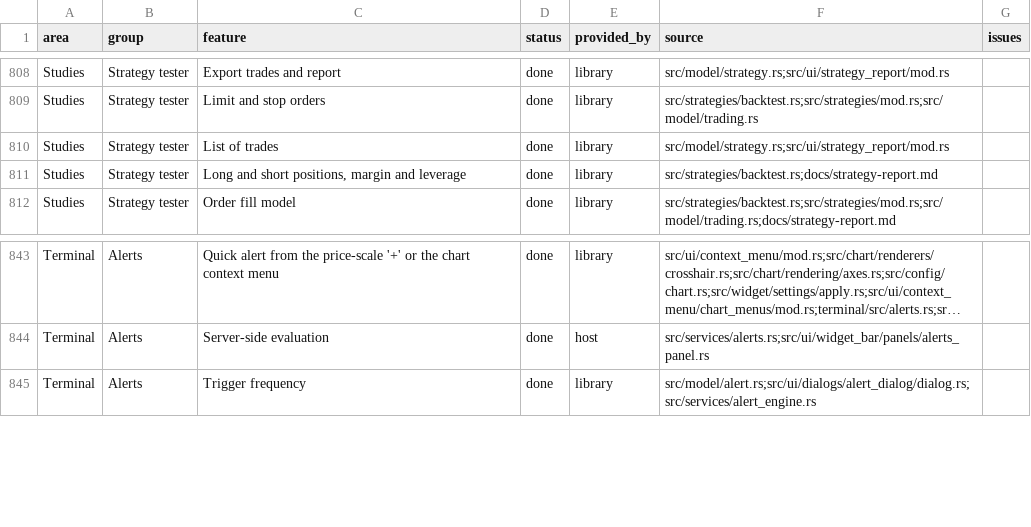
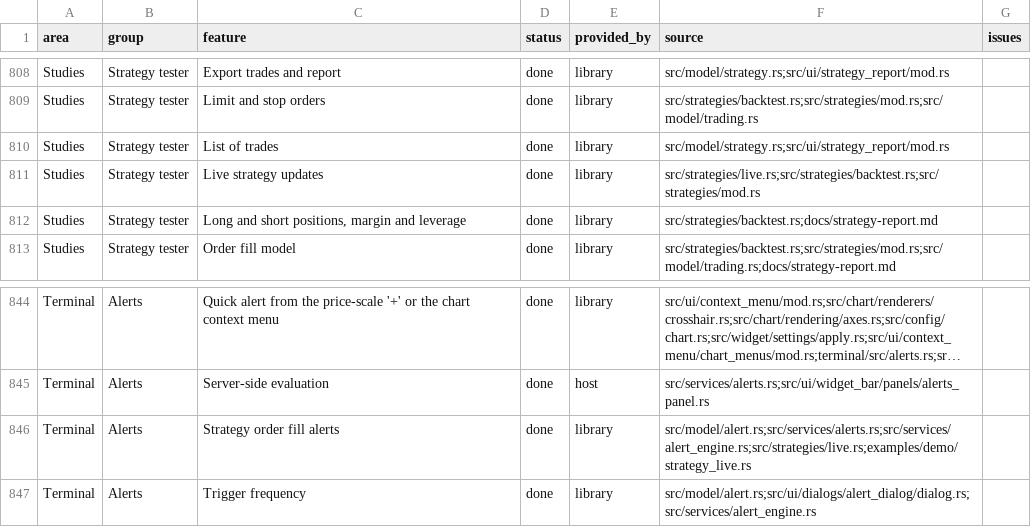
Before and after one commit to userFRM/egui-charts, a CSV file: docs/progress/features.csv, drawn as a sheet; only a part is shown, gaps mark what is left out; long unchanged cells end in …; the diff names each change by its address in the sheet, - before the commit and + after, or states it on an @@ line.

Commit message:
feat(strategies): run a strategy on live bars and alert when it fills an order (#1826)
**feat(strategies): run live strategies and alert on order fills**

Forward testing needs working orders and positions to survive new bars and ticks. Continue closed bars through the historical execution rules, retain fills along observed forming prices, and rebuild corrected history without repeating past fill events. Expose ordered execution details and a current report while keeping historical runs independent.

Route strategy fills through the alert service with sequence deduplication, lifecycle rules and execution messages. Exercise the host integration in the demo live feed, keep its report markers current for open and short positions, and publish the completed capabilities in the progress page and roadmap.

**fix(strategies): preserve reports and fill alerts across live updates**

Appending execution bars changed close-fill timestamps in full runs but left live reports behind. Keep those fills at their last source time and preserve the initial equity mark when trading starts between bars. Extend the existing prefix table to cover both cases.

Saving or rearming a fill alert discarded its execution sequence and could notify twice for the same fill. Retain that sequence for the same run while keeping normal alert reset behaviour. Extend the delivery regression and correct the built-in strategy documentation.

**fix(alerts): offer valid controls for strategy fills**

The fill alert editor offered bar frequencies and extra conditions that could never be saved. Hide those choices and the bar-only explanation. Extend the existing form cases to cover fill alerts and narrow windows in both themes.

Allow the demo report actions to wrap when the chart panel is narrow so the forward-test control remains reachable.

**test(alerts): check fill routing before counting deliveries**

The fill regression left its timeframe unset, so its first mismatched batch selected that timeframe and later counts still passed. Fix the alert to the intended interval and assert that wrong subjects do not deliver before checking deduplication and rearming.

**fix(demo): switch report controls for forward testing**

Closes #1159

```diff
--- a/docs/progress/features.csv
+++ b/docs/progress/features.csv
+row 811: Studies | Strategy tester | Live strategy updates | done | library | src/strategies/live.rs;src/strategies/backtest.rs;src/strategies/mod.rs
+row 846: Terminal | Alerts | Strategy order fill alerts | done | library | src/model/alert.rs;src/services/alerts.rs;src/services/alert_engine.rs;src/strategies/live.rs;examples/demo/strategy_live.rs
```
Also changed, not shown: 14 other files.
